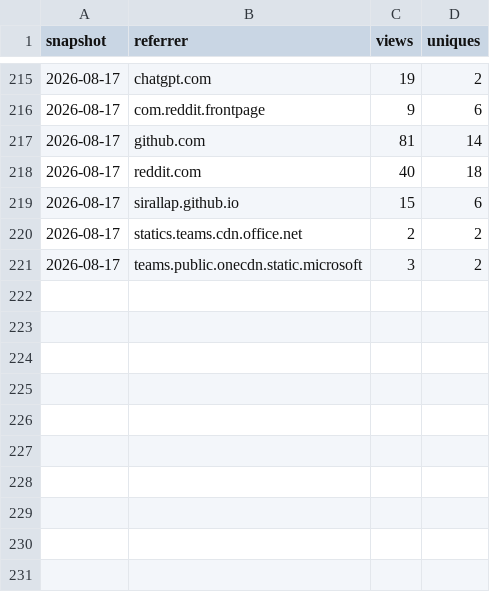
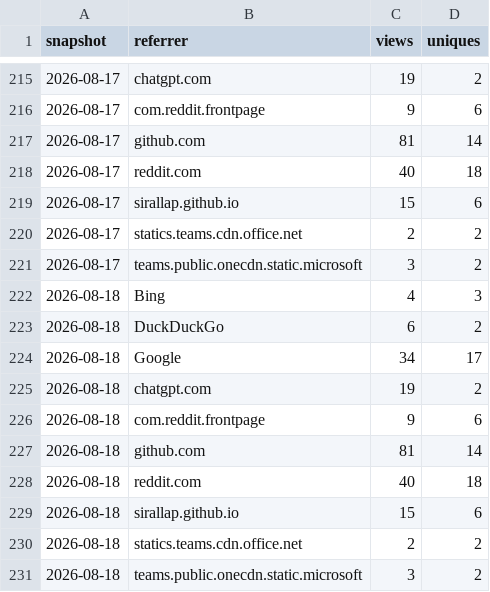
Before and after one commit to SirAllap/agentglass, a CSV file: referrers.csv, drawn as a sheet; only a part is shown, gaps mark what is left out; the diff names each change by its address in the sheet, - before the commit and + after, or states it on an @@ line.

```diff
--- a/referrers.csv
+++ b/referrers.csv
+row 222: 2026-08-18 | Bing | 4 | 3
+row 223: 2026-08-18 | DuckDuckGo | 6 | 2
+row 224: 2026-08-18 | Google | 34 | 17
+row 225: 2026-08-18 | chatgpt.com | 19 | 2
+row 226: 2026-08-18 | com.reddit.frontpage | 9 | 6
+row 227: 2026-08-18 | github.com | 81 | 14
+row 228: 2026-08-18 | reddit.com | 40 | 18
+row 229: 2026-08-18 | sirallap.github.io | 15 | 6
+row 230: 2026-08-18 | statics.teams.cdn.office.net | 2 | 2
+row 231: 2026-08-18 | teams.public.onecdn.static.microsoft | 3 | 2
```
Also changed, not shown: paths.csv.
